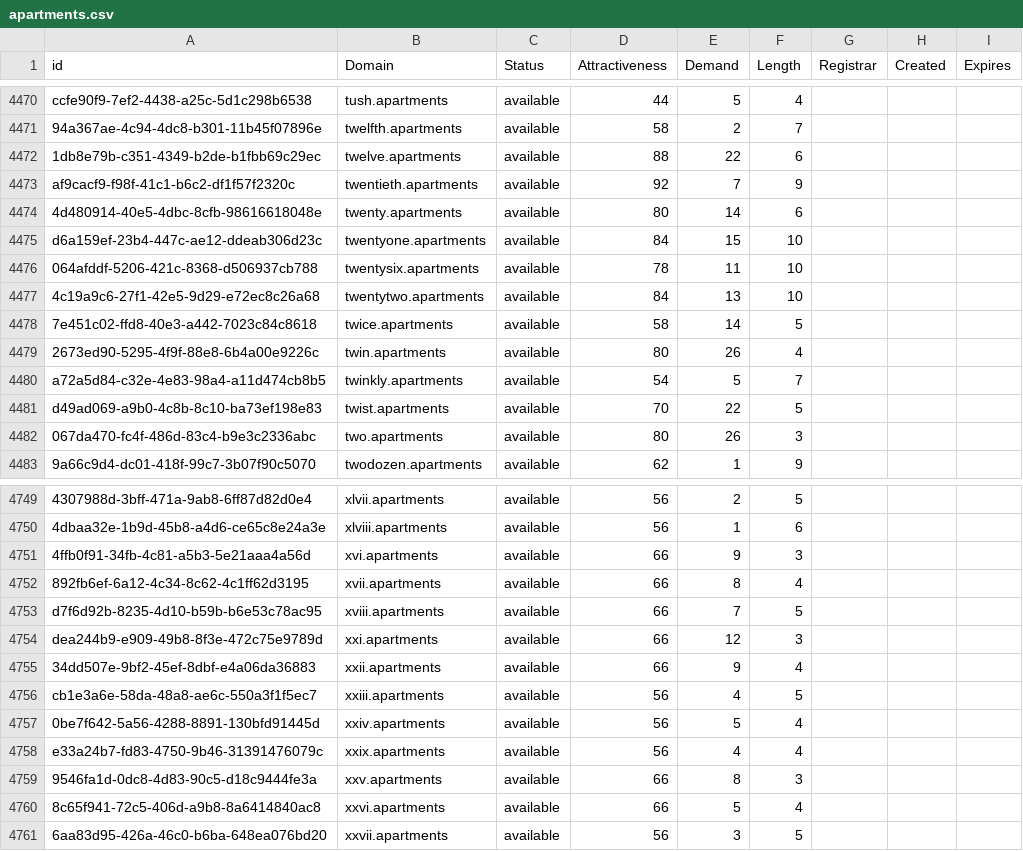
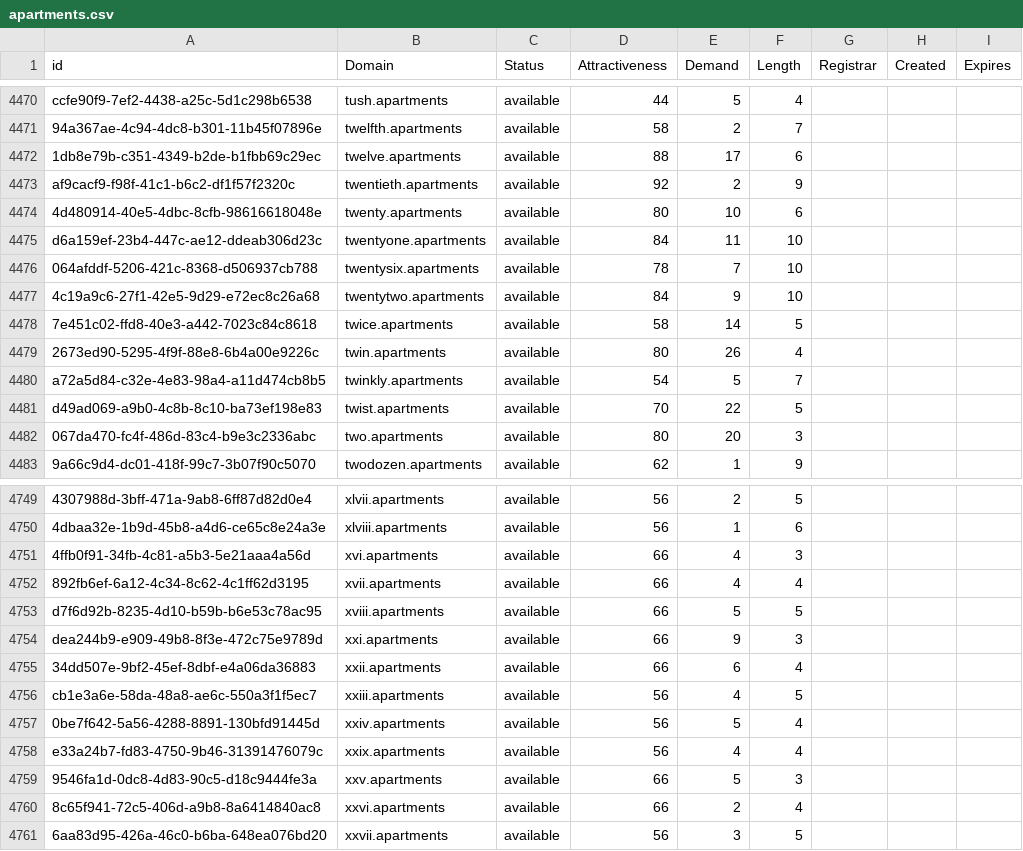
Before and after one commit to UniqueDomains/apartments-oneword-domains, a CSV file: apartments.csv, drawn as a sheet; only a part is shown, gaps mark what is left out; the diff covers the shown part only; the diff names each change by its address in the sheet, - before the commit and + after, or states it on an @@ line.

Commit message:
Domains update

```diff
--- a/apartments.csv
+++ b/apartments.csv
-E4472 (Demand): 22
+E4472 (Demand): 17
-E4473 (Demand): 7
+E4473 (Demand): 2
-E4474 (Demand): 14
+E4474 (Demand): 10
-E4475 (Demand): 15
+E4475 (Demand): 11
-E4476 (Demand): 11
+E4476 (Demand): 7
-E4477 (Demand): 13
+E4477 (Demand): 9
-E4482 (Demand): 26
+E4482 (Demand): 20
-E4751 (Demand): 9
+E4751 (Demand): 4
-E4752 (Demand): 8
+E4752 (Demand): 4
-E4753 (Demand): 7
+E4753 (Demand): 5
-E4754 (Demand): 12
+E4754 (Demand): 9
-E4755 (Demand): 9
+E4755 (Demand): 6
-E4759 (Demand): 8
+E4759 (Demand): 5
-E4760 (Demand): 5
+E4760 (Demand): 2
```
Also changed, not shown: 38 edited cells elsewhere in this file, 2 other files.
